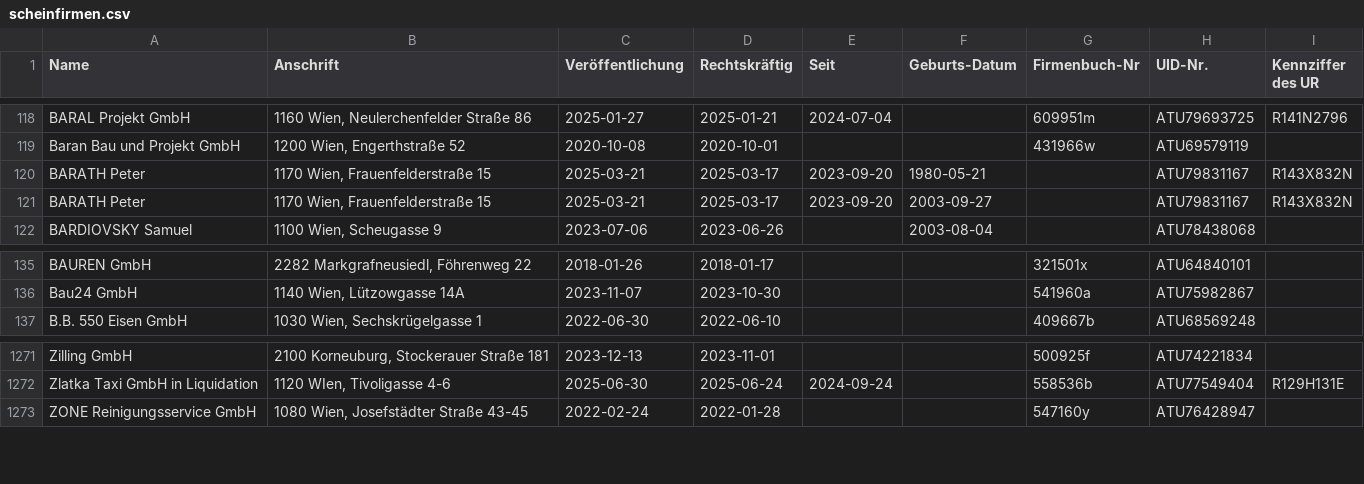
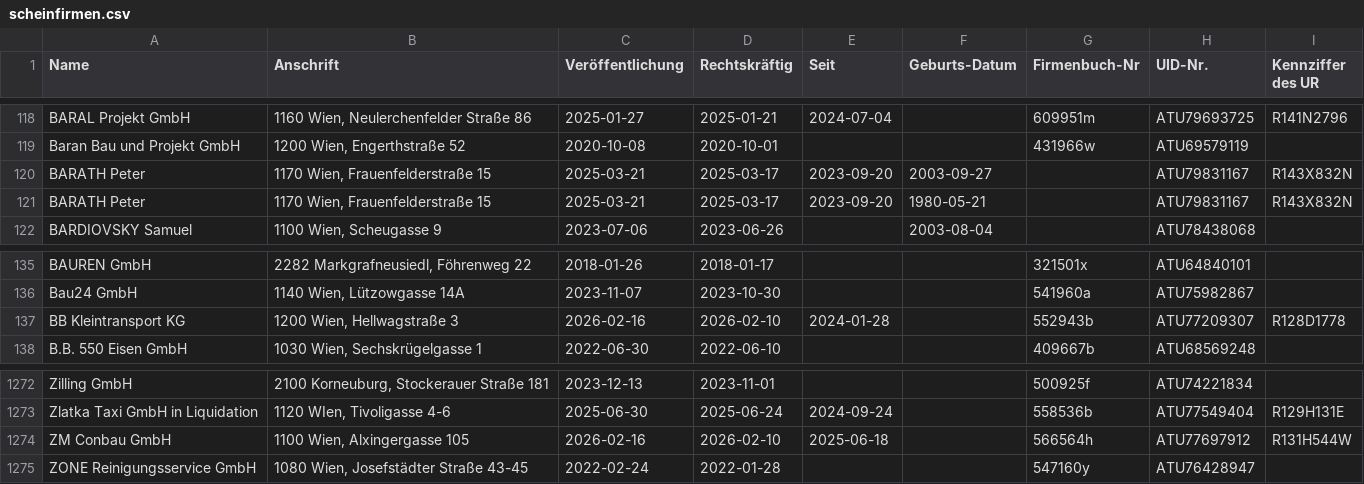
Before and after one commit to arjoma/scheinfirmen-at, a CSV file: data/scheinfirmen.csv, drawn as a sheet; only a part is shown, gaps mark what is left out.

```diff
--- a/data/scheinfirmen.csv
+++ b/data/scheinfirmen.csv
@@ -119,4 +119,4 @@ BARAL Projekt GmbH,"1160 Wien, Neulerchenfelder Straße 86",2025-01-27,2025-01-2
 Baran Bau und Projekt GmbH,"1200 Wien, Engerthstraße 52",2020-10-08,2020-10-01,,,431966w,ATU69579119,
+BARATH Peter,"1170 Wien, Frauenfelderstraße 15",2025-03-21,2025-03-17,2023-09-20,2003-09-27,,ATU79831167,R143X832N
 BARATH Peter,"1170 Wien, Frauenfelderstraße 15",2025-03-21,2025-03-17,2023-09-20,1980-05-21,,ATU79831167,R143X832N
-BARATH Peter,"1170 Wien, Frauenfelderstraße 15",2025-03-21,2025-03-17,2023-09-20,2003-09-27,,ATU79831167,R143X832N
 BARDIOVSKY Samuel,"1100 Wien, Scheugasse 9",2023-07-06,2023-06-26,,2003-08-04,,ATU78438068,
@@ -136,2 +136,3 @@ BAUREN GmbH,"2282 Markgrafneusiedl, Föhrenweg 22",2018-01-26,2018-01-17,,,32150
 Bau24 GmbH,"1140 Wien, Lützowgasse 14A",2023-11-07,2023-10-30,,,541960a,ATU75982867,
+BB Kleintransport KG,"1200 Wien, Hellwagstraße 3",2026-02-16,2026-02-10,2024-01-28,,552943b,ATU77209307,R128D1778
 B.B. 550 Eisen GmbH,"1030 Wien, Sechskrügelgasse 1",2022-06-30,2022-06-10,,,409667b,ATU68569248,
@@ -1272,2 +1273,3 @@ Zilling GmbH,"2100 Korneuburg, Stockerauer Straße 181",2023-12-13,2023-11-01,,,
 Zlatka Taxi GmbH in Liquidation,"1120 WIen, Tivoligasse 4-6",2025-06-30,2025-06-24,2024-09-24,,558536b,ATU77549404,R129H131E
+ZM Conbau GmbH,"1100 Wien, Alxingergasse 105",2026-02-16,2026-02-10,2025-06-18,,566564h,ATU77697912,R131H544W
 ZONE Reinigungsservice GmbH,"1080 Wien, Josefstädter Straße 43-45",2022-02-24,2022-01-28,,,547160y,ATU76428947,
```
Also changed, not shown: 3 other files.
